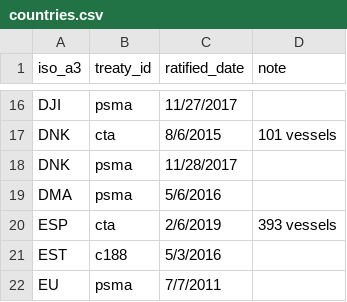
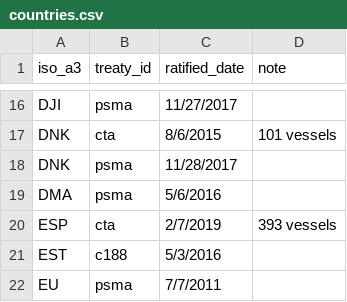
Before and after one commit to pewtrusts/cape-town, a CSV file: src/data/countries.csv, drawn as a sheet; only a part is shown, gaps mark what is left out.

Commit message:
Spain date 2/7/2019 for cta

```diff
--- a/src/data/countries.csv
+++ b/src/data/countries.csv
@@ -19,3 +19,3 @@ DNK,psma,11/28/2017,
 DMA,psma,5/6/2016,
-ESP,cta,2/6/2019,393 vessels,
+ESP,cta,2/7/2019,393 vessels,
 EST,c188,5/3/2016,
```
